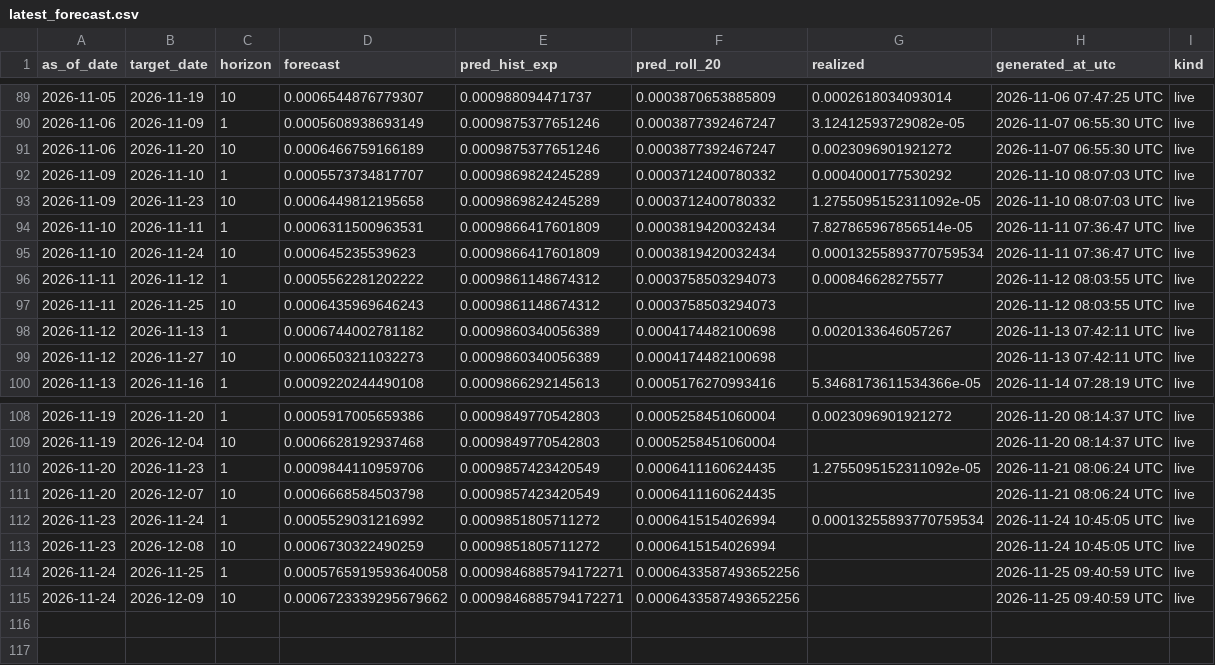
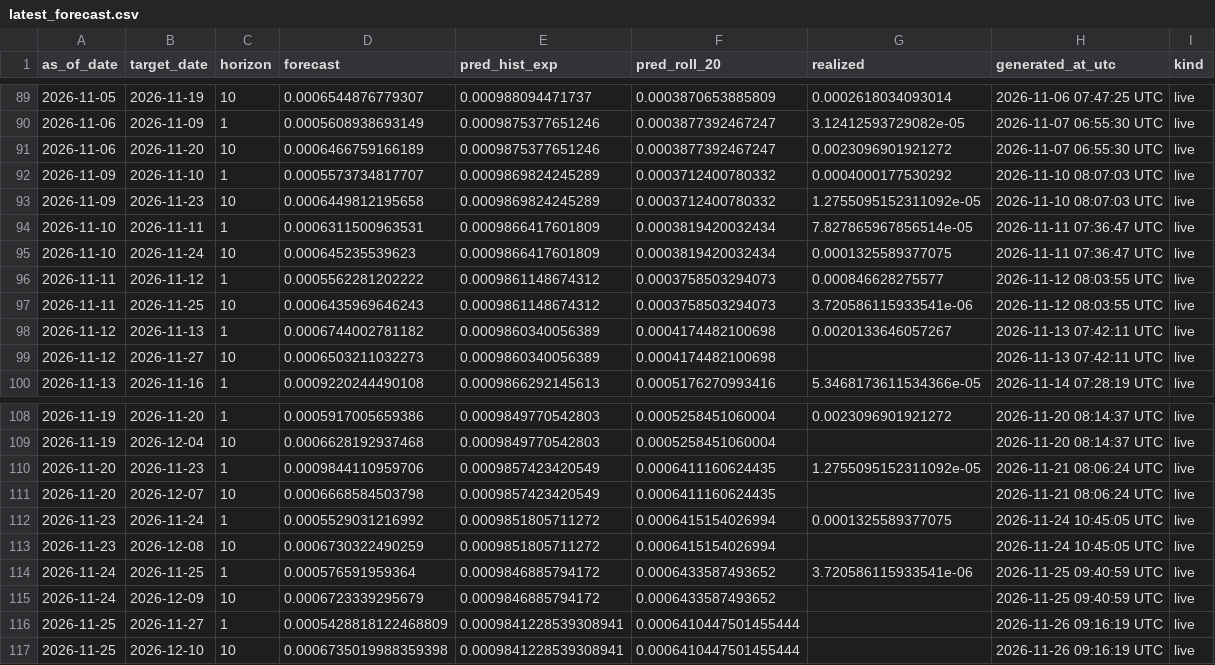
Before and after one commit to ferastoro/ai-crypto-spillover-dashboard, a CSV file: data/live/latest_forecast.csv, drawn as a sheet; only a part is shown, gaps mark what is left out.

```diff
--- a/data/live/latest_forecast.csv
+++ b/data/live/latest_forecast.csv
@@ -94,5 +94,5 @@ as_of_date,target_date,horizon,forecast,pred_hist_exp,pred_roll_20,realized,gene
 2026-11-10,2026-11-11,1,0.0006311500963531,0.0009866417601809,0.0003819420032434,7.827865967856514e-05,2026-11-11 07:36:47 UTC,live
-2026-11-10,2026-11-24,10,0.000645235539623,0.0009866417601809,0.0003819420032434,0.00013255893770759534,2026-11-11 07:36:47 UTC,live
+2026-11-10,2026-11-24,10,0.000645235539623,0.0009866417601809,0.0003819420032434,0.0001325589377075,2026-11-11 07:36:47 UTC,live
 2026-11-11,2026-11-12,1,0.0005562281202222,0.0009861148674312,0.0003758503294073,0.000846628275577,2026-11-12 08:03:55 UTC,live
-2026-11-11,2026-11-25,10,0.0006435969646243,0.0009861148674312,0.0003758503294073,,2026-11-12 08:03:55 UTC,live
+2026-11-11,2026-11-25,10,0.0006435969646243,0.0009861148674312,0.0003758503294073,3.720586115933541e-06,2026-11-12 08:03:55 UTC,live
 2026-11-12,2026-11-13,1,0.0006744002781182,0.0009860340056389,0.0004174482100698,0.0020133646057267,2026-11-13 07:42:11 UTC,live
@@ -111,5 +111,7 @@ as_of_date,target_date,horizon,forecast,pred_hist_exp,pred_roll_20,realized,gene
 2026-11-20,2026-12-07,10,0.0006668584503798,0.0009857423420549,0.0006411160624435,,2026-11-21 08:06:24 UTC,live
-2026-11-23,2026-11-24,1,0.0005529031216992,0.0009851805711272,0.0006415154026994,0.00013255893770759534,2026-11-24 10:45:05 UTC,live
+2026-11-23,2026-11-24,1,0.0005529031216992,0.0009851805711272,0.0006415154026994,0.0001325589377075,2026-11-24 10:45:05 UTC,live
 2026-11-23,2026-12-08,10,0.0006730322490259,0.0009851805711272,0.0006415154026994,,2026-11-24 10:45:05 UTC,live
-2026-11-24,2026-11-25,1,0.0005765919593640058,0.0009846885794172271,0.0006433587493652256,,2026-11-25 09:40:59 UTC,live
-2026-11-24,2026-12-09,10,0.0006723339295679662,0.0009846885794172271,0.0006433587493652256,,2026-11-25 09:40:59 UTC,live
+2026-11-24,2026-11-25,1,0.000576591959364,0.0009846885794172,0.0006433587493652,3.720586115933541e-06,2026-11-25 09:40:59 UTC,live
+2026-11-24,2026-12-09,10,0.0006723339295679,0.0009846885794172,0.0006433587493652,,2026-11-25 09:40:59 UTC,live
+2026-11-25,2026-11-27,1,0.0005428818122468809,0.0009841228539308941,0.0006410447501455444,,2026-11-26 09:16:19 UTC,live
+2026-11-25,2026-12-10,10,0.0006735019988359398,0.0009841228539308941,0.0006410447501455444,,2026-11-26 09:16:19 UTC,live
```
Also changed, not shown: data/live/btcidr_history.csv, data/live/live_scorecard.csv.
